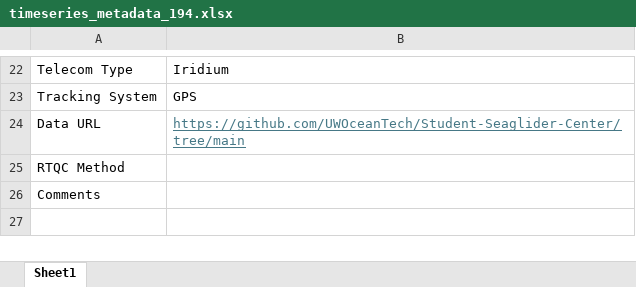
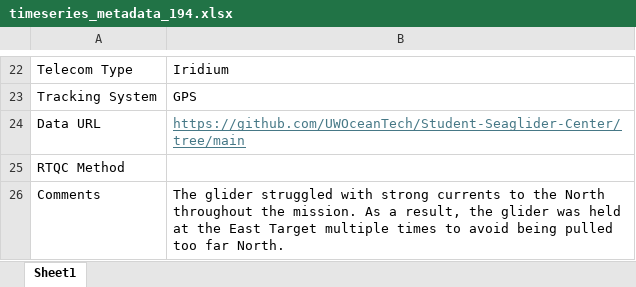
Before and after one commit to UWOceanTech/Student-Seaglider-Center, an Excel workbook: 2025_05_Time_Series/sg194/timeseries_metadata_194.xlsx, sheet Sheet1, drawn as a sheet; only a part is shown, gaps mark what is left out; values as stored, in another font and other column widths than the file's, no borders; the diff names each change by its address in the sheet, - before the commit and + after, or states it on an @@ line.

```diff
--- a/2025_05_Time_Series/sg194/timeseries_metadata_194.xlsx (sheet Sheet1)
+++ b/2025_05_Time_Series/sg194/timeseries_metadata_194.xlsx (sheet Sheet1)
-B26: (empty)
+B26: The glider struggled with strong currents to the North throughout the mission. As a result, the glider was held at the East Target multiple times to avoid being pulled too far North.
```
Also changed, not shown: 18 other files.
